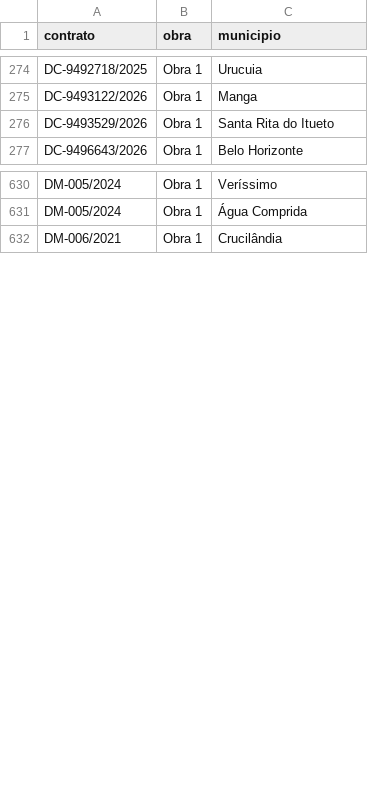
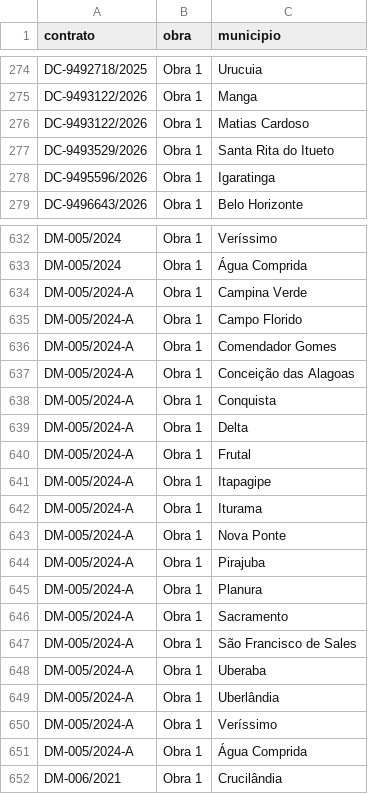
Before and after one commit to transparencia-mg/portal_obras, a CSV file: dataset/data/municipios.csv, drawn as a sheet; only a part is shown, gaps mark what is left out; the diff covers the shown part only; the diff names each change by its address in the sheet, - before the commit and + after, or states it on an @@ line.

```diff
--- a/dataset/data/municipios.csv
+++ b/dataset/data/municipios.csv
+row 276: DC-9493122/2026 | Obra 1 | Matias Cardoso
+row 278: DC-9495596/2026 | Obra 1 | Igaratinga
+row 634: DM-005/2024-A | Obra 1 | Campina Verde
+row 635: DM-005/2024-A | Obra 1 | Campo Florido
+row 636: DM-005/2024-A | Obra 1 | Comendador Gomes
+row 637: DM-005/2024-A | Obra 1 | Conceição das Alagoas
+row 638: DM-005/2024-A | Obra 1 | Conquista
+row 639: DM-005/2024-A | Obra 1 | Delta
+row 640: DM-005/2024-A | Obra 1 | Frutal
+row 641: DM-005/2024-A | Obra 1 | Itapagipe
+row 642: DM-005/2024-A | Obra 1 | Iturama
+row 643: DM-005/2024-A | Obra 1 | Nova Ponte
+row 644: DM-005/2024-A | Obra 1 | Pirajuba
+row 645: DM-005/2024-A | Obra 1 | Planura
+row 646: DM-005/2024-A | Obra 1 | Sacramento
+row 647: DM-005/2024-A | Obra 1 | São Francisco de Sales
+row 648: DM-005/2024-A | Obra 1 | Uberaba
+row 649: DM-005/2024-A | Obra 1 | Uberlândia
+row 650: DM-005/2024-A | Obra 1 | Veríssimo
+row 651: DM-005/2024-A | Obra 1 | Água Comprida
```
Also changed, not shown: 5 added rows and 2 edited cells elsewhere in this file, dataset/data/contratos.csv, dataset/data/fiscais.csv, 4 other files.
